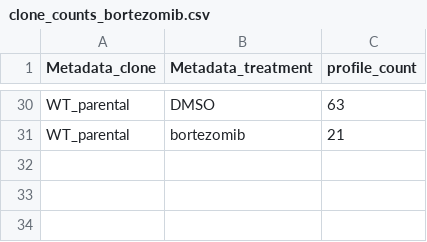
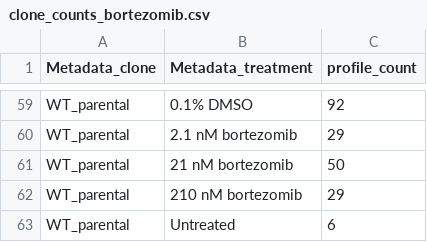
Before and after one commit to broadinstitute/profiling-resistance-mechanisms, a CSV file: 2.describe-data/tables/clone_counts_bortezomib.csv, drawn as a sheet; only a part is shown, gaps mark what is left out; addresses are those after the commit; the diff covers the shown part only; the diff names each change by its address in the sheet, - before the commit and + after, or states it on an @@ line.

Commit message:
fix clone count table

```diff
--- a/2.describe-data/tables/clone_counts_bortezomib.csv
+++ b/2.describe-data/tables/clone_counts_bortezomib.csv
-B59 (Metadata_treatment): DMSO
+B59 (Metadata_treatment): 0.1% DMSO
-C59 (profile_count): 63
+C59 (profile_count): 92
+row 60: WT_parental | 2.1 nM bortezomib | 29
-B61 (Metadata_treatment): bortezomib
+B61 (Metadata_treatment): 21 nM bortezomib
-C61 (profile_count): 21
+C61 (profile_count): 50
+row 62: WT_parental | 210 nM bortezomib | 29
+row 63: WT_parental | Untreated | 6
```
Also changed, not shown: 33 added rows, 4 removed rows and 32 edited cells elsewhere in this file.
